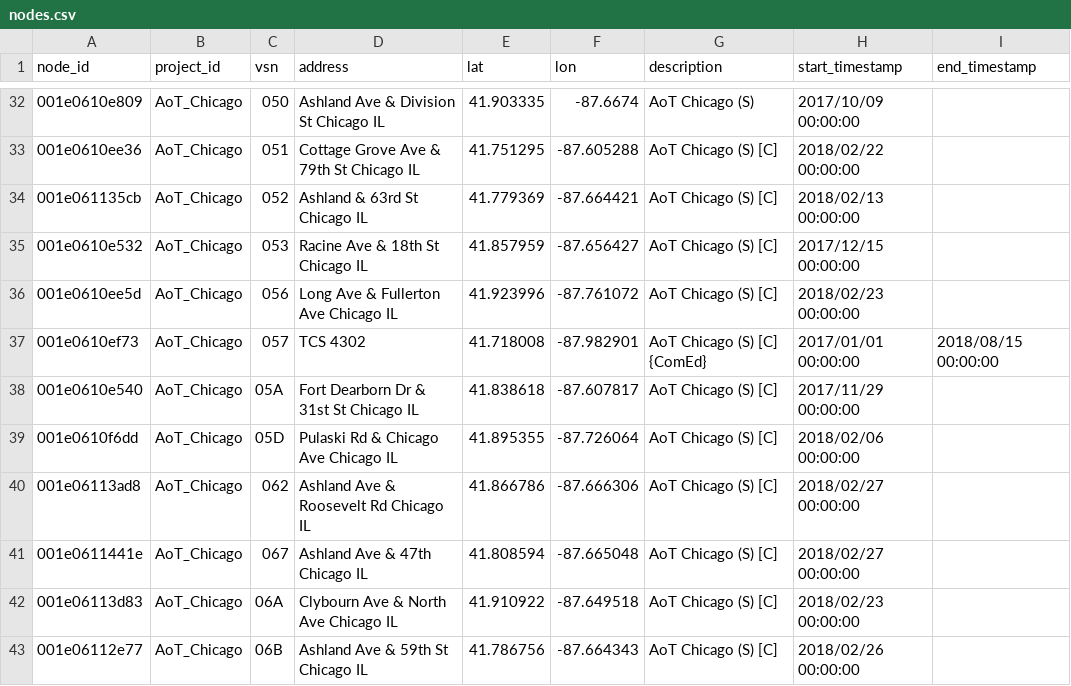
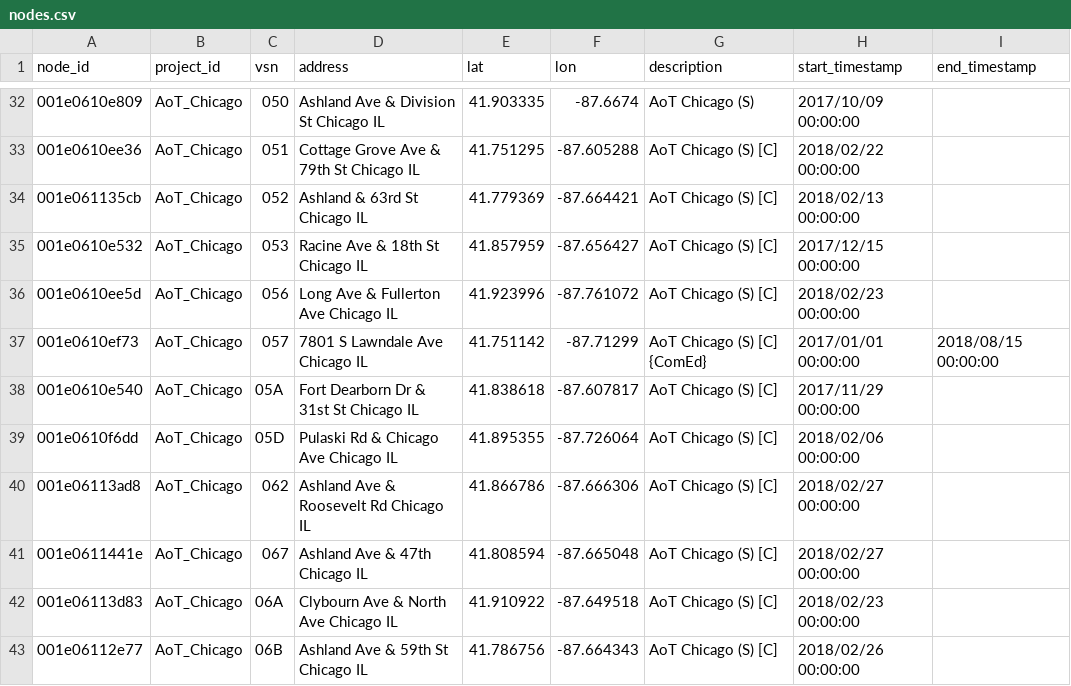
Before and after one commit to waggle-sensor/beehive-server, a CSV file: publishing-tools/projects/AoT_Chicago.complete/nodes.csv, drawn as a sheet; only a part is shown, gaps mark what is left out.

Commit message:
update nodes

```diff
--- a/publishing-tools/projects/AoT_Chicago.complete/nodes.csv
+++ b/publishing-tools/projects/AoT_Chicago.complete/nodes.csv
@@ -36,3 +36,3 @@ node_id,project_id,vsn,address,lat,lon,description,start_timestamp,end_timestamp
 001e0610ee5d,AoT_Chicago,056,Long Ave & Fullerton Ave Chicago IL,41.923996,-87.761072,AoT Chicago (S) [C],2018/02/23 00:00:00,
-001e0610ef73,AoT_Chicago,057,TCS 4302,41.718008,-87.982901,AoT Chicago (S) [C] {ComEd},2017/01/01 00:00:00,2018/08/15 00:00:00
+001e0610ef73,AoT_Chicago,057,7801 S Lawndale Ave Chicago IL,41.751142,-87.71299,AoT Chicago (S) [C] {ComEd},2017/01/01 00:00:00,2018/08/15 00:00:00
 001e0610e540,AoT_Chicago,05A,Fort Dearborn Dr & 31st St Chicago IL,41.838618,-87.607817,AoT Chicago (S) [C],2017/11/29 00:00:00,
```
Also changed, not shown: publishing-tools/projects/AoT_Chicago.public/nodes.csv.
